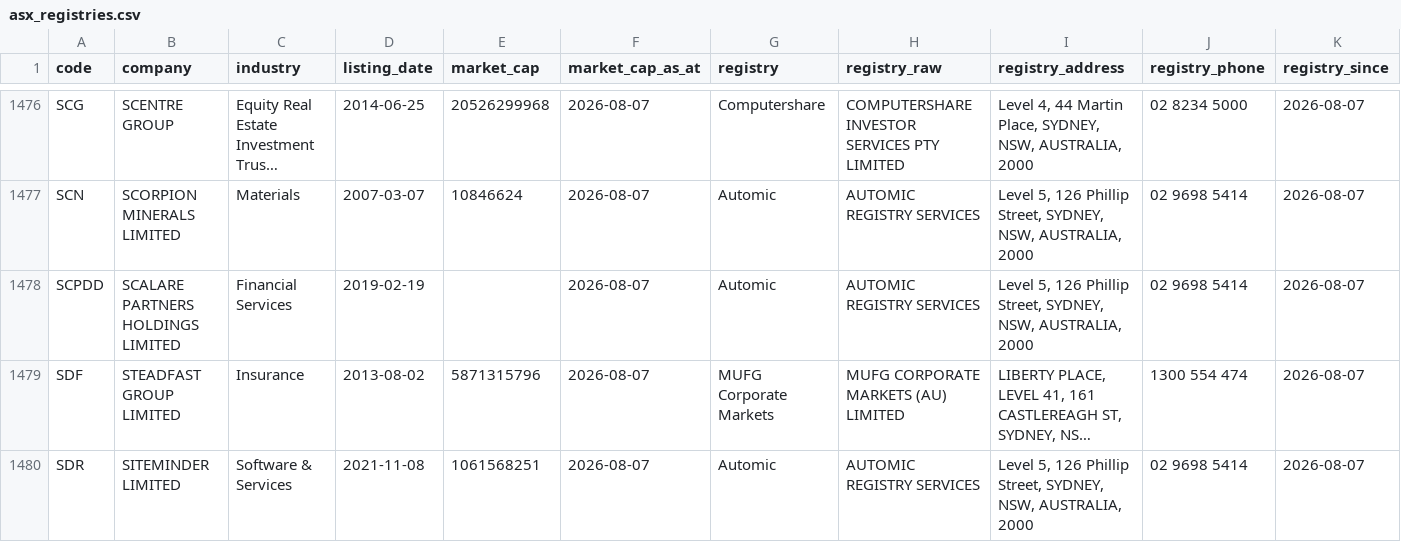
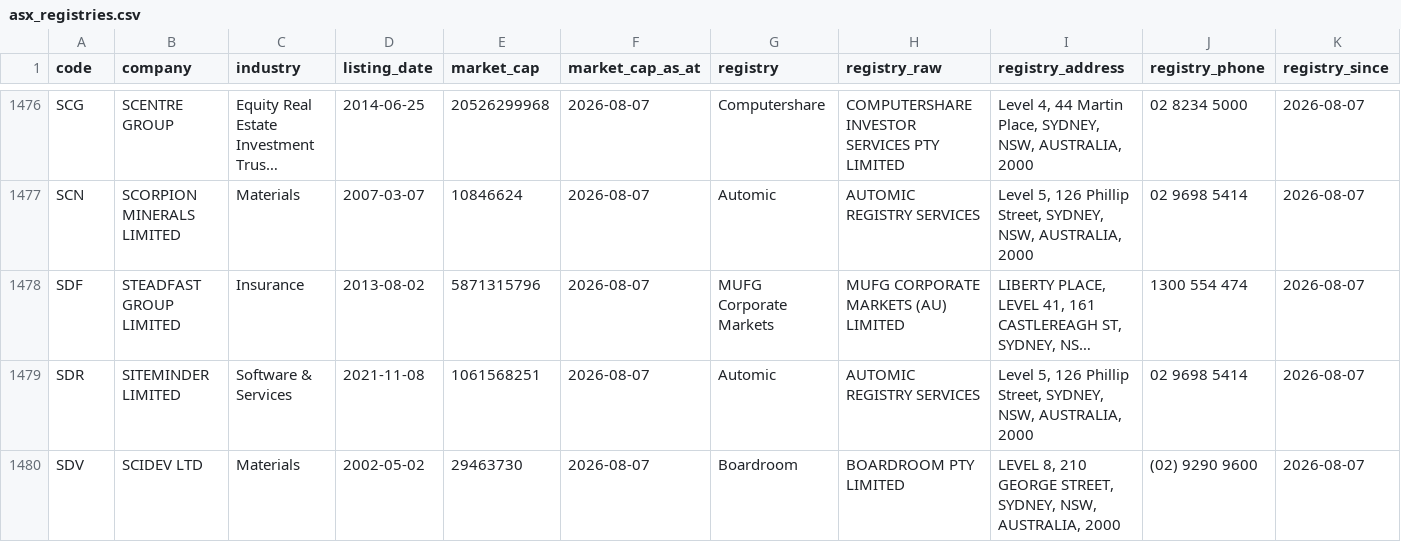
Before and after one commit to nwbort/registry-tracker, a CSV file: data/asx_registries.csv, drawn as a sheet; only a part is shown, gaps mark what is left out; the shorter side is filled out with more unchanged rows; long unchanged cells end in …; the diff names each change by its address in the sheet, - before the commit and + after, or states it on an @@ line.

```diff
--- a/data/asx_registries.csv
+++ b/data/asx_registries.csv
-row 1478: SCPDD | SCALARE PARTNERS HOLDINGS LIMITED | Financial Services | 2019-02-19 |  | 2026-08-07 | Automic | AUTOMIC REGISTRY SERVICES | Level 5, 126 Phillip Street, SYDNEY, NSW, AUSTRALIA, 2000 | 02 9698 5414 | 2026-08-07
```
